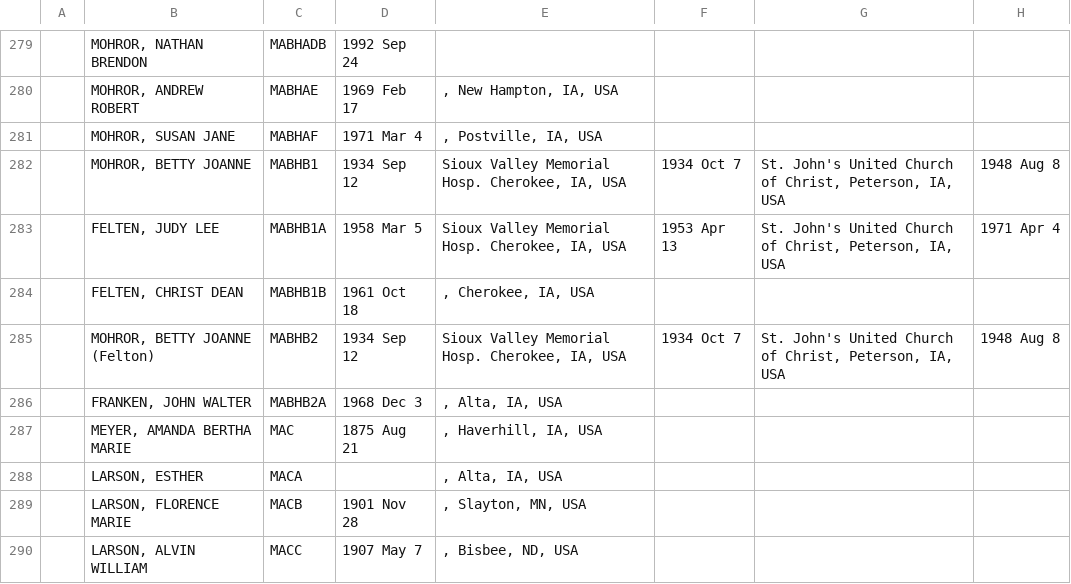
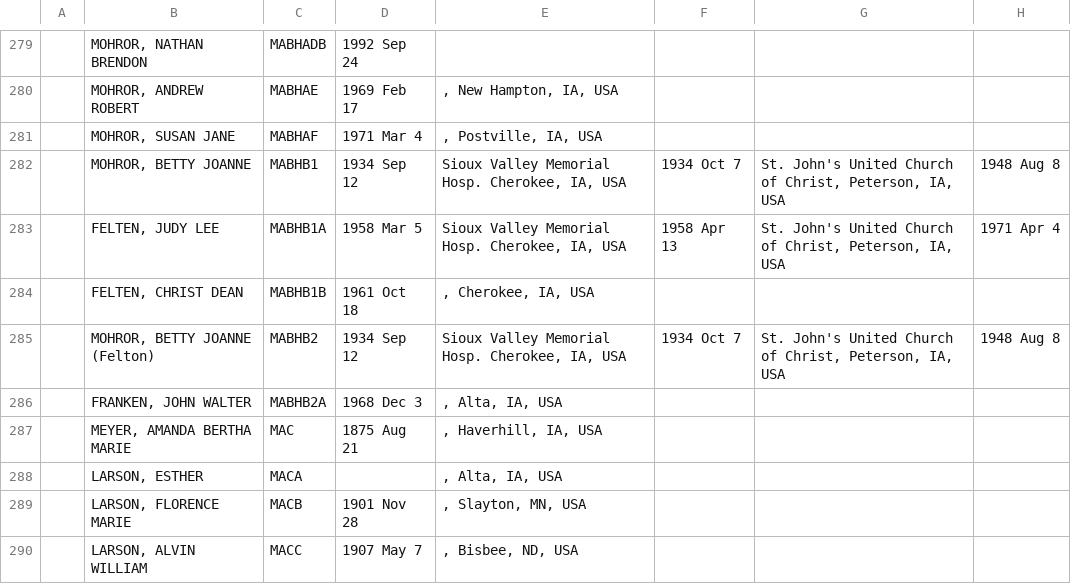
Before and after one commit to grantswanson/familytree, a CSV file: src/main/resources/working/Meyer.csv, drawn as a sheet; only a part is shown, gaps mark what is left out; the diff names each change by its address in the sheet, - before the commit and + after, or states it on an @@ line.

```diff
--- a/src/main/resources/working/Meyer.csv
+++ b/src/main/resources/working/Meyer.csv
-F283: 1953 Apr 13
+F283: 1958 Apr 13
```
Also changed, not shown: 11 other files.
